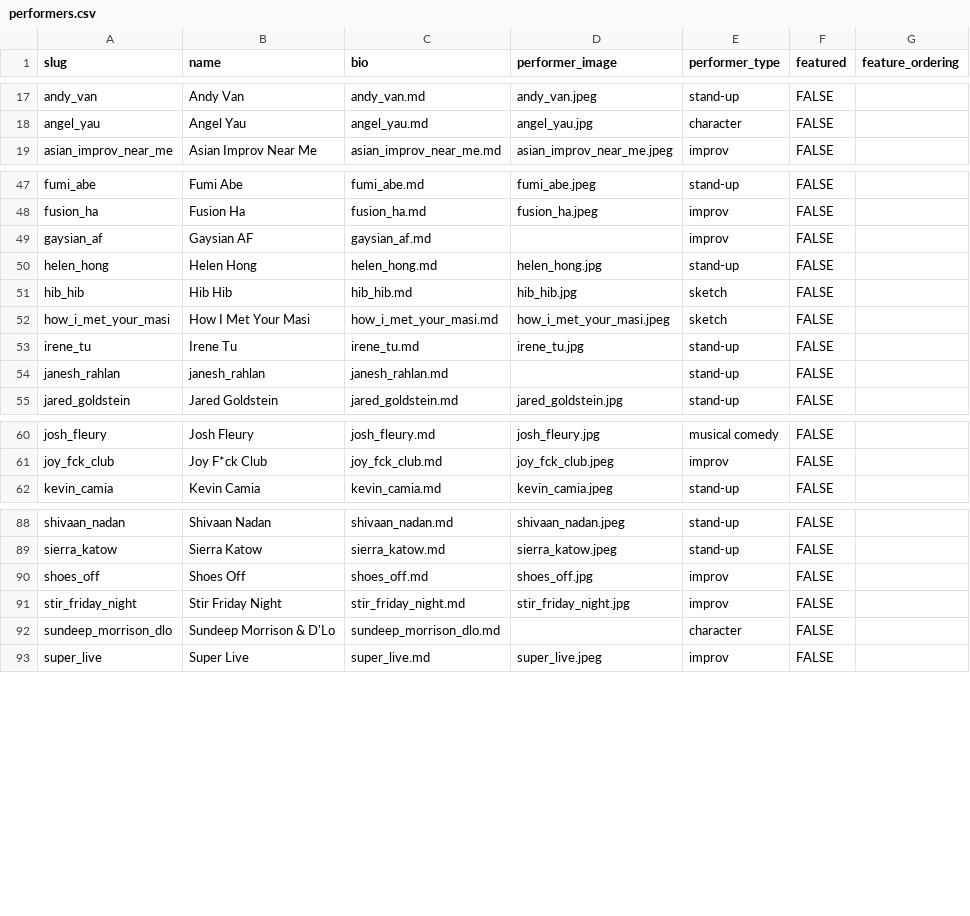
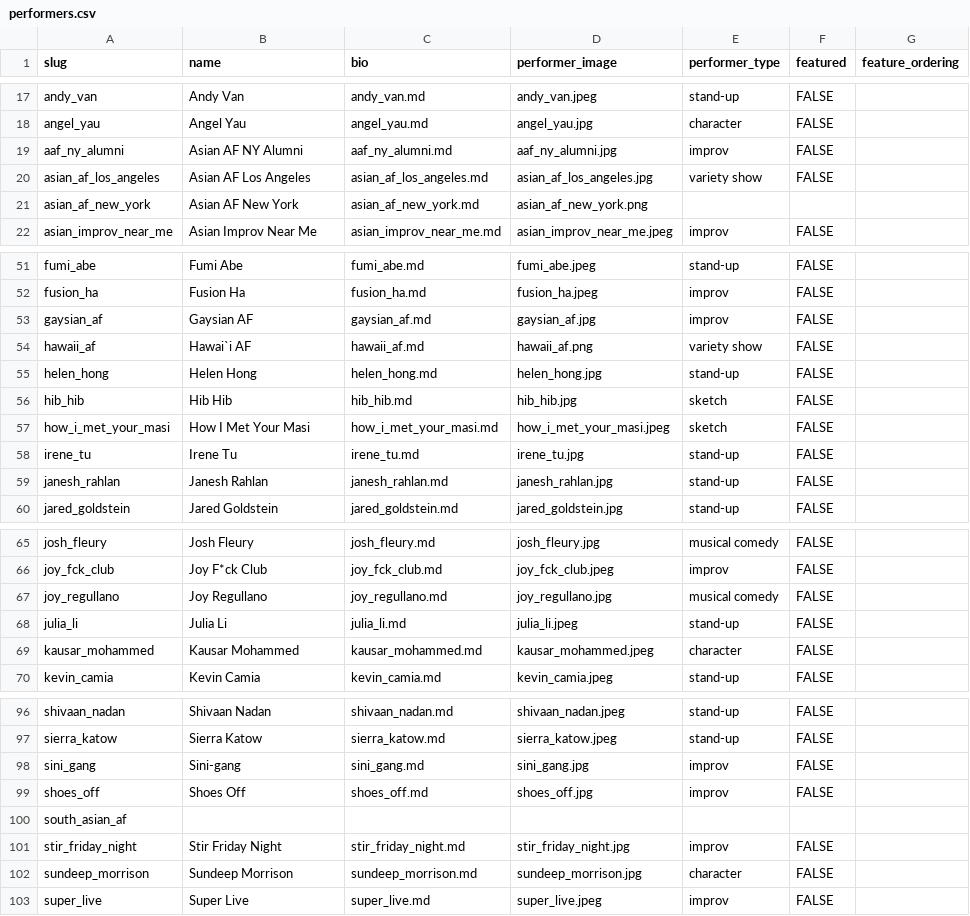
Before and after one commit to tyang2070/afcomedyfest, a CSV file: data/performers.csv, drawn as a sheet; only a part is shown, gaps mark what is left out; the diff covers the shown part only.

```diff
--- a/data/performers.csv
+++ b/data/performers.csv
@@ -18,2 +18,5 @@ andy_van,Andy Van,andy_van.md,andy_van.jpeg,stand-up,FALSE,
 angel_yau,Angel Yau,angel_yau.md,angel_yau.jpg,character,FALSE,
+aaf_ny_alumni,Asian AF NY Alumni,aaf_ny_alumni.md,aaf_ny_alumni.jpg,improv,FALSE,
+asian_af_los_angeles,Asian AF Los Angeles,asian_af_los_angeles.md,asian_af_los_angeles.jpg,variety show,FALSE,
+asian_af_new_york,Asian AF New York,asian_af_new_york.md,asian_af_new_york.png,,,
 asian_improv_near_me,Asian Improv Near Me,asian_improv_near_me.md,asian_improv_near_me.jpeg,improv,FALSE,
@@ -48,3 +52,4 @@ fumi_abe,Fumi Abe,fumi_abe.md,fumi_abe.jpeg,stand-up,FALSE,
 fusion_ha,Fusion Ha,fusion_ha.md,fusion_ha.jpeg,improv,FALSE,
-gaysian_af,Gaysian AF,gaysian_af.md,,improv,FALSE,
+gaysian_af,Gaysian AF,gaysian_af.md,gaysian_af.jpg,improv,FALSE,
+hawaii_af,Hawai`i AF,hawaii_af.md,hawaii_af.png,variety show,FALSE,
 helen_hong,Helen Hong,helen_hong.md,helen_hong.jpg,stand-up,FALSE,
@@ -53,3 +58,3 @@ how_i_met_your_masi,How I Met Your Masi,how_i_met_your_masi.md,how_i_met_your_ma
 irene_tu,Irene Tu,irene_tu.md,irene_tu.jpg,stand-up,FALSE,
-janesh_rahlan,janesh_rahlan,janesh_rahlan.md,,stand-up,FALSE,
+janesh_rahlan,Janesh Rahlan,janesh_rahlan.md,janesh_rahlan.jpg,stand-up,FALSE,
 jared_goldstein,Jared Goldstein,jared_goldstein.md,jared_goldstein.jpg,stand-up,FALSE,
@@ -61,2 +66,5 @@ josh_fleury,Josh Fleury,josh_fleury.md,josh_fleury.jpg,musical comedy,FALSE,
 joy_fck_club,Joy F*ck Club,joy_fck_club.md,joy_fck_club.jpeg,improv,FALSE,
+joy_regullano,Joy Regullano,joy_regullano.md,joy_regullano.jpg,musical comedy,FALSE,
+julia_li,Julia Li,julia_li.md,julia_li.jpeg,stand-up,FALSE,
+kausar_mohammed,Kausar Mohammed,kausar_mohammed.md,kausar_mohammed.jpeg,character,FALSE,
 kevin_camia,Kevin Camia,kevin_camia.md,kevin_camia.jpeg,stand-up,FALSE,
@@ -89,5 +97,7 @@ shivaan_nadan,Shivaan Nadan,shivaan_nadan.md,shivaan_nadan.jpeg,stand-up,FALSE,
 sierra_katow,Sierra Katow,sierra_katow.md,sierra_katow.jpeg,stand-up,FALSE,
+sini_gang,Sini-gang,sini_gang.md,sini_gang.jpg,improv,FALSE,
 shoes_off,Shoes Off,shoes_off.md,shoes_off.jpg,improv,FALSE,
+south_asian_af,,,,,,
 stir_friday_night,Stir Friday Night,stir_friday_night.md,stir_friday_night.jpg,improv,FALSE,
-sundeep_morrison_dlo,Sundeep Morrison & D'Lo,sundeep_morrison_dlo.md,,character,FALSE,
+sundeep_morrison,Sundeep Morrison,sundeep_morrison.md,sundeep_morrison.jpg,character,FALSE,
 super_live,Super Live,super_live.md,super_live.jpeg,improv,FALSE,
```
Also changed, not shown: 4 added rows, 1 removed row and 2 edited cells elsewhere in this file, data/schedule.csv, 36 other files.
